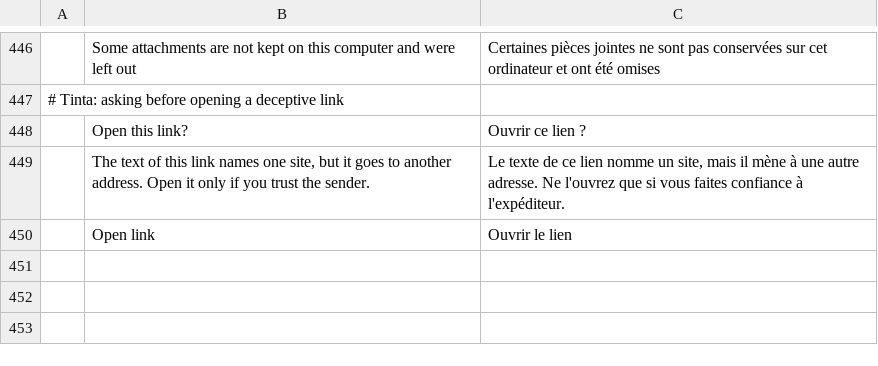
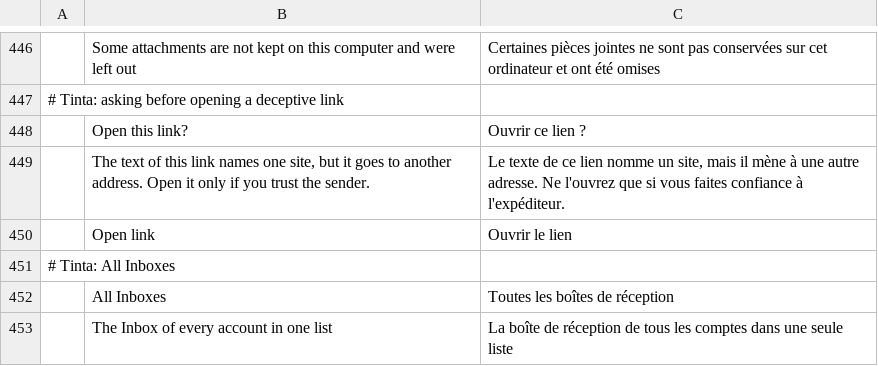
Before and after one commit to StDenis1980/ibercorreo, a TSV file: crates/ui-egui/src/i18n/fr.tsv, drawn as a sheet; only a part is shown, gaps mark what is left out; the diff names each change by its address in the sheet, - before the commit and + after, or states it on an @@ line.

```diff
--- a/crates/ui-egui/src/i18n/fr.tsv
+++ b/crates/ui-egui/src/i18n/fr.tsv
+row 451: # Tinta: All Inboxes
+row 452:  | All Inboxes | Toutes les boîtes de réception
+row 453:  | The Inbox of every account in one list | La boîte de réception de tous les comptes dans une seule liste
```
Also changed, not shown: crates/ui-egui/src/i18n/ca.tsv, crates/ui-egui/src/i18n/es.tsv, 14 other files.
